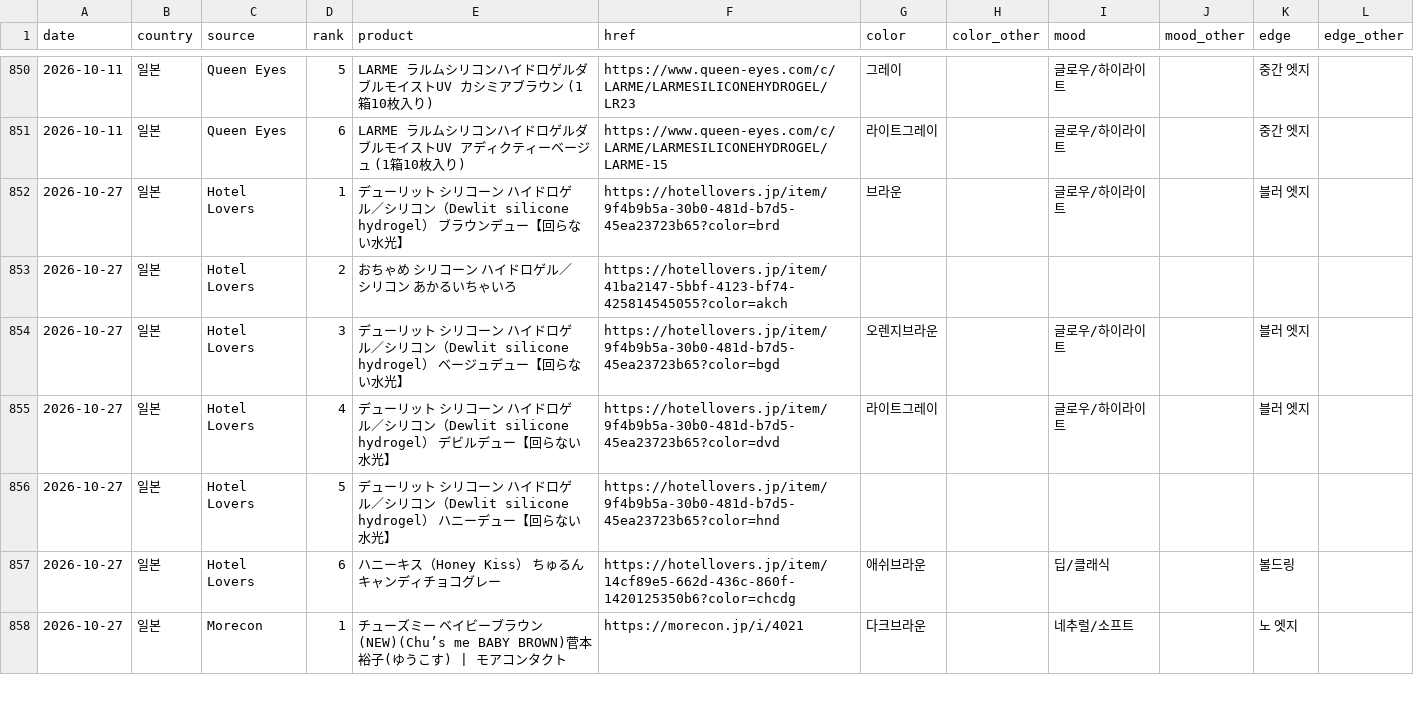
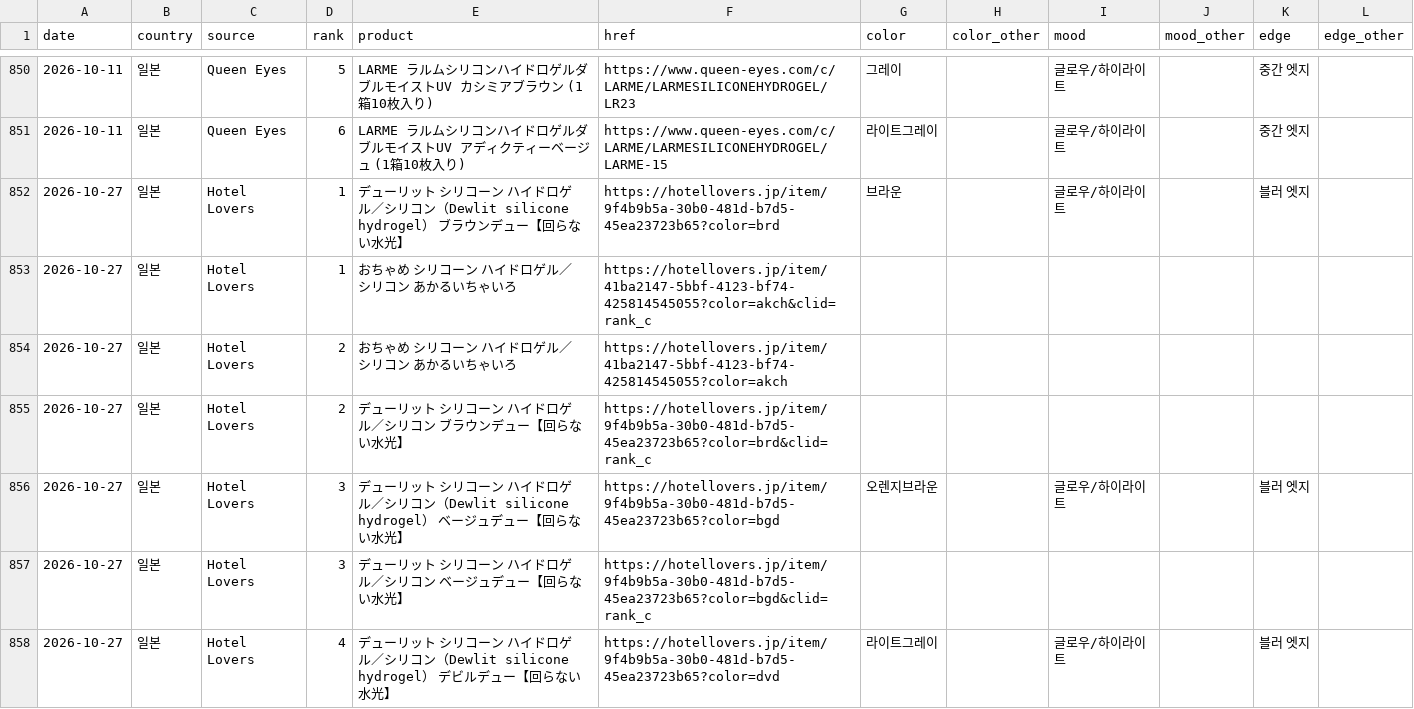
Before and after one commit to imsubin724-design/-, a CSV file: trend_history.csv, drawn as a sheet; only a part is shown, gaps mark what is left out; the shorter side is filled out with more unchanged rows; the diff covers the shown part only.

```diff
--- a/trend_history.csv
+++ b/trend_history.csv
@@ -852,4 +852,7 @@
 2026-10-27,일본,Hotel Lovers,1,デューリット シリコーン ハイドロゲル／シリコン（Dewlit silicone hydrogel） ブラウンデュー【回らない水光】,https://hotellovers.jp/item/9f4b9b5a-30b0-481d-b7d5-45ea23723b65?color=brd,브라운,,글로우/하이라이트,,블러 엣지,
+2026-10-27,일본,Hotel Lovers,1,おちゃめ シリコーン ハイドロゲル／シリコン あかるいちゃいろ,https://hotellovers.jp/item/41ba2147-5bbf-4123-bf74-425814545055?color=akch&clid=rank_c,,,,,,
 2026-10-27,일본,Hotel Lovers,2,おちゃめ シリコーン ハイドロゲル／シリコン あかるいちゃいろ,https://hotellovers.jp/item/41ba2147-5bbf-4123-bf74-425814545055?color=akch,,,,,,
+2026-10-27,일본,Hotel Lovers,2,デューリット シリコーン ハイドロゲル／シリコン ブラウンデュー【回らない水光】,https://hotellovers.jp/item/9f4b9b5a-30b0-481d-b7d5-45ea23723b65?color=brd&clid=rank_c,,,,,,
 2026-10-27,일본,Hotel Lovers,3,デューリット シリコーン ハイドロゲル／シリコン（Dewlit silicone hydrogel） ベージュデュー【回らない水光】,https://hotellovers.jp/item/9f4b9b5a-30b0-481d-b7d5-45ea23723b65?color=bgd,오렌지브라운,,글로우/하이라이트,,블러 엣지,
+2026-10-27,일본,Hotel Lovers,3,デューリット シリコーン ハイドロゲル／シリコン ベージュデュー【回らない水光】,https://hotellovers.jp/item/9f4b9b5a-30b0-481d-b7d5-45ea23723b65?color=bgd&clid=rank_c,,,,,,
 2026-10-27,일본,Hotel Lovers,4,デューリット シリコーン ハイドロゲル／シリコン（Dewlit silicone hydrogel） デビルデュー【回らない水光】,https://hotellovers.jp/item/9f4b9b5a-30b0-481d-b7d5-45ea23723b65?color=dvd,라이트그레이,,글로우/하이라이트,,블러 엣지,
```
Also changed, not shown: 3 added rows elsewhere in this file, 1 other file.
